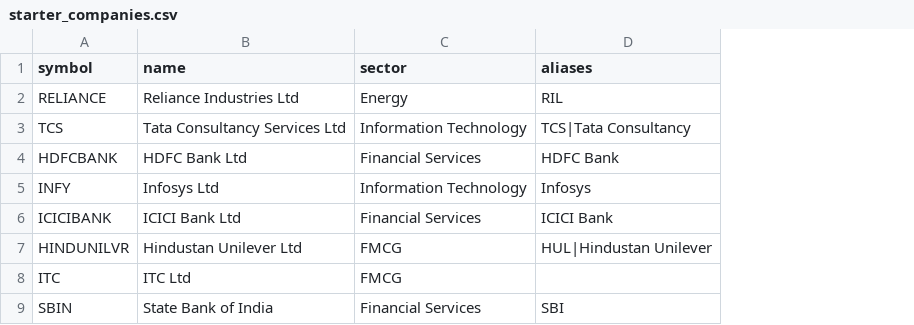
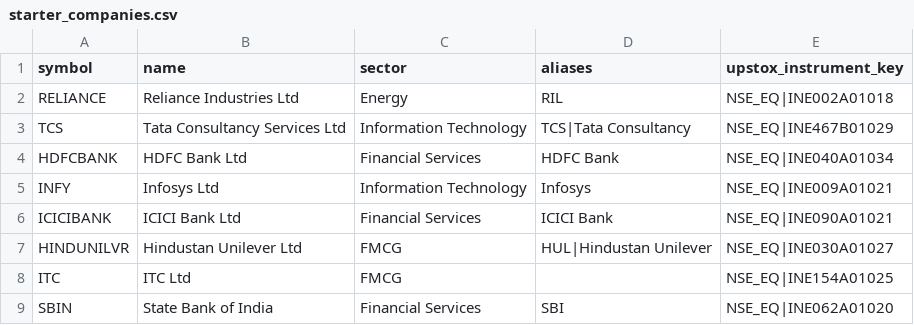
Before and after one commit to ananthunalloor/kashengine, a CSV file: apps/companies/data/starter_companies.csv, drawn as a sheet; only a part is shown; the diff names each change by its address in the sheet, - before the commit and + after, or states it on an @@ line.

Commit message:
company data upstock update

```diff
--- a/apps/companies/data/starter_companies.csv
+++ b/apps/companies/data/starter_companies.csv
+column E (upstox_instrument_key), rows 2-9: NSE_EQ|INE002A01018 | NSE_EQ|INE467B01029 | NSE_EQ|INE040A01034 | NSE_EQ|INE009A01021 | NSE_EQ|INE090A01021 | NSE_EQ|INE030A01027 | NSE_EQ|INE154A01025 | NSE_EQ|INE062A01020
```
Also changed, not shown: 7 other files.
